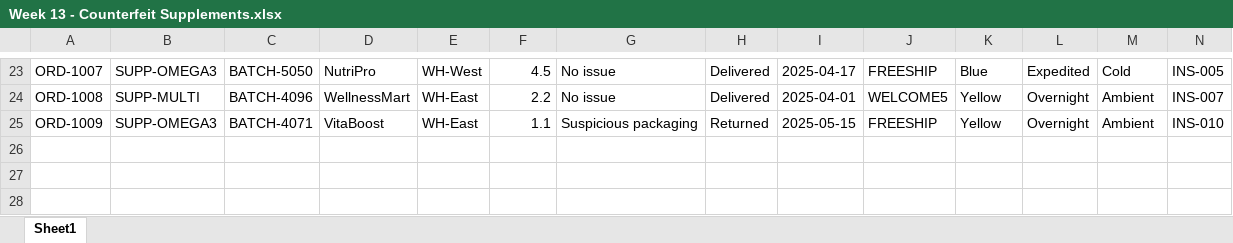
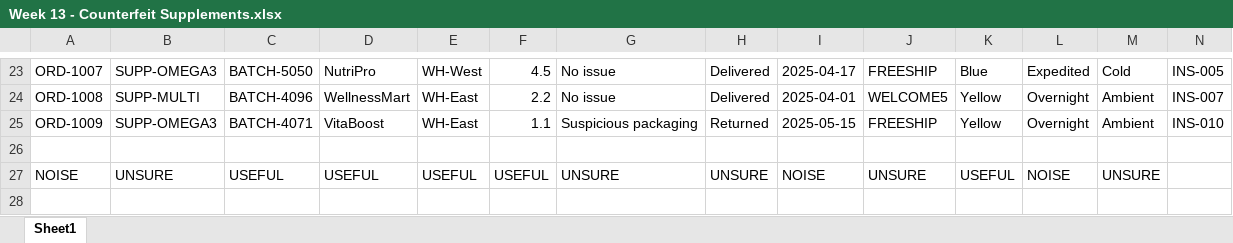
Before and after one commit to KeelanCFR/Keelan-Assignement, an Excel workbook: Week 13 - Counterfeit Supplements.xlsx, sheet Sheet1, drawn as a sheet; only a part is shown, gaps mark what is left out; values as stored, in another font and other column widths than the file's, no cell formats; the diff covers the shown part only; the diff names each change by its address in the sheet, - before the commit and + after, or states it on an @@ line.

```diff
--- a/Week 13 - Counterfeit Supplements.xlsx (sheet Sheet1)
+++ b/Week 13 - Counterfeit Supplements.xlsx (sheet Sheet1)
+row 26: (empty)
+row 27: NOISE | UNSURE | USEFUL | USEFUL | USEFUL | USEFUL | UNSURE | UNSURE | NOISE | UNSURE | USEFUL | NOISE | UNSURE
+row 28: (empty)
```
Also changed, not shown: 3 added rows elsewhere in this sheet, cell formats, 1 other file.
